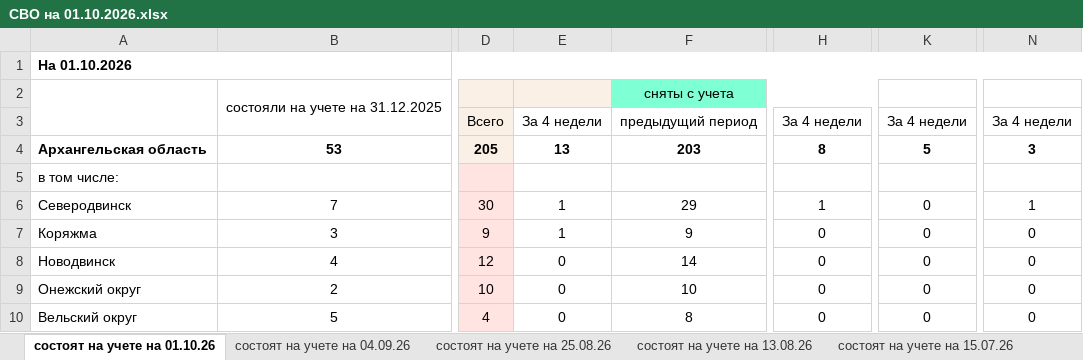
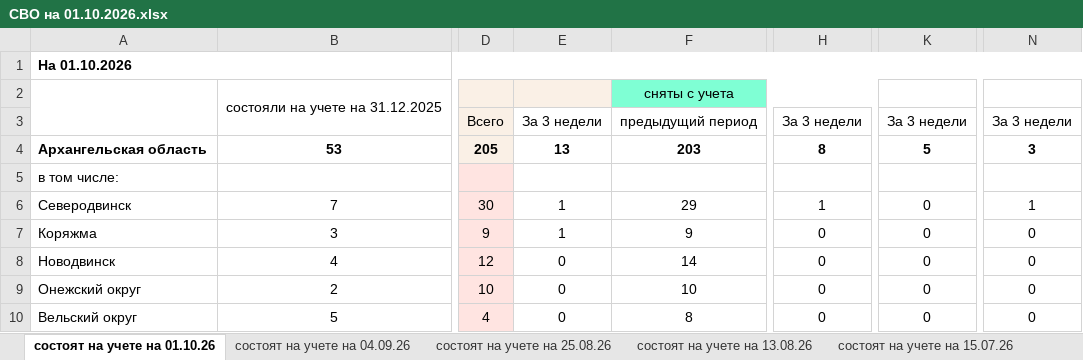
Before and after one commit to NaymSkim/cadroblast29.github.io, an Excel workbook: СВО на 01.10.2026.xlsx, sheet состоят на учете на 01.10.26, drawn as a sheet; only a part is shown, gaps mark what is left out; values as stored, in another font and other column widths than the file's, no borders; the diff names each change by its address in the sheet, - before the commit and + after, or states it on an @@ line.

Commit message:
Add files via upload

```diff
--- a/СВО на 01.10.2026.xlsx (sheet состоят на учете на 01.10.26)
+++ b/СВО на 01.10.2026.xlsx (sheet состоят на учете на 01.10.26)
-E3: За 4 недели
+E3: За 3 недели
-H3: За 4 недели
+H3: За 3 недели
-K3: За 4 недели
+K3: За 3 недели
-N3: За 4 недели
+N3: За 3 недели
```
